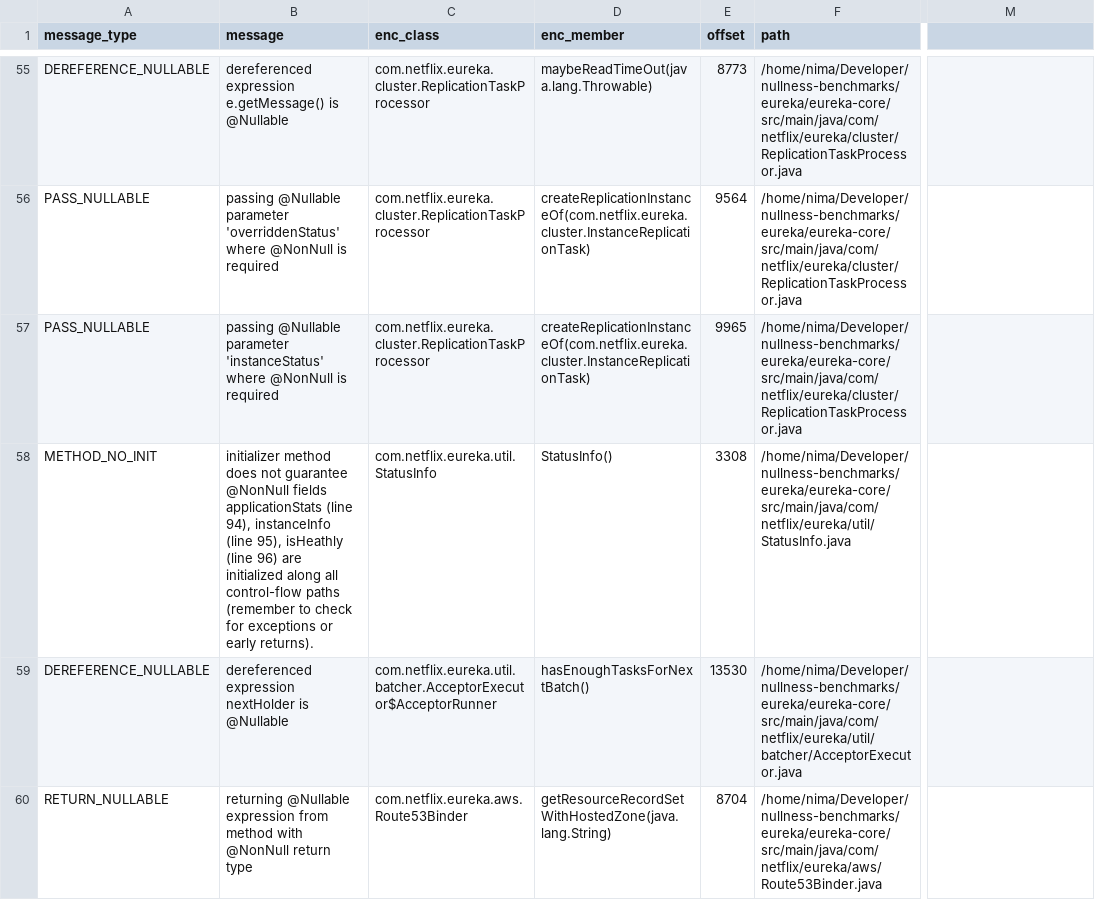
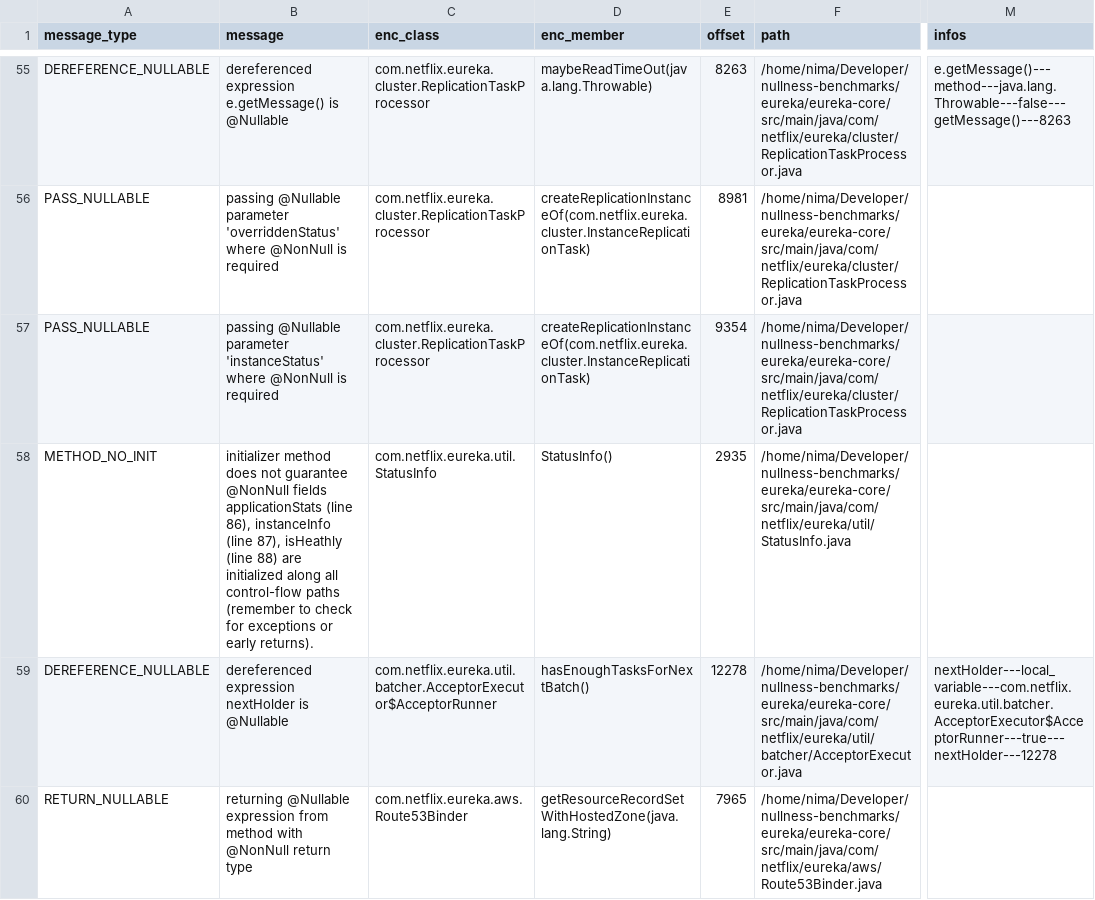
Before and after one commit to nimakarimipour/eureka, a TSV file: annotator-out/0/errors.tsv, drawn as a sheet; only a part is shown, gaps mark what is left out; the diff covers the shown part only; the diff names each change by its address in the sheet, - before the commit and + after, or states it on an @@ line.

```diff
--- a/annotator-out/0/errors.tsv
+++ b/annotator-out/0/errors.tsv
-M1: (empty)
+M1: infos
-E55 (offset): 8773
+E55 (offset): 8263
-M55 (infos): (empty)
+M55 (infos): e.getMessage()---method---java.lang.Throwable---false---getMessage()---8263
-E56 (offset): 9564
+E56 (offset): 8981
-E57 (offset): 9965
+E57 (offset): 9354
-B58 (message): …applicationStats (line 94), instanceInfo (line 95), isHeathly (line 96) are initialized…
+B58 (message): …applicationStats (line 86), instanceInfo (line 87), isHeathly (line 88) are initialized…
-E58 (offset): 3308
+E58 (offset): 2935
-E59 (offset): 13530
+E59 (offset): 12278
-M59 (infos): (empty)
+M59 (infos): nextHolder---local_variable---com.netflix.eureka.util.batcher.AcceptorExecutor$AcceptorRunner---true---nextHolder---12278
-E60 (offset): 8704
+E60 (offset): 7965
```
Also changed, not shown: 81 edited cells elsewhere in this file, 11 other files.
